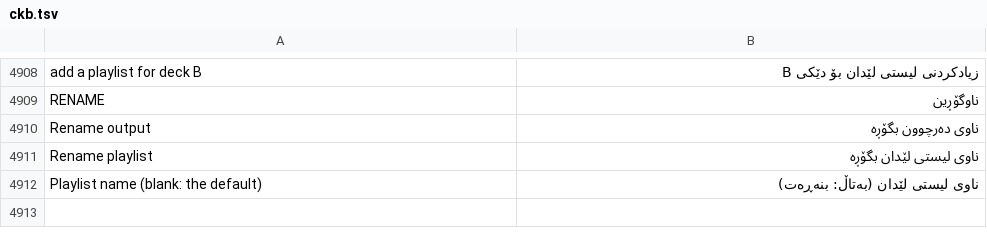
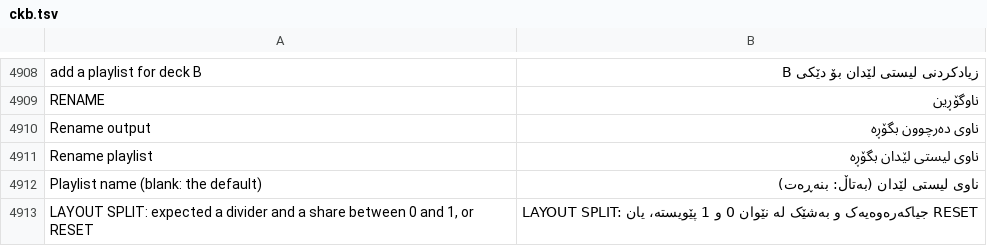
Before and after one commit to Utopian-Academy/Deckboy, a TSV file: data/lang/ckb.tsv, drawn as a sheet; only a part is shown, gaps mark what is left out; the diff names each change by its address in the sheet, - before the commit and + after, or states it on an @@ line.

```diff
--- a/data/lang/ckb.tsv
+++ b/data/lang/ckb.tsv
+row 4913: LAYOUT SPLIT: expected a divider and a share between 0 and 1, or RESET | LAYOUT SPLIT: جیاکەرەوەیەک و بەشێک لە نێوان 0 و 1 پێویستە، یان RESET
```
Also changed, not shown: data/lang/el.tsv, data/lang/hi.tsv, 50 other files.
